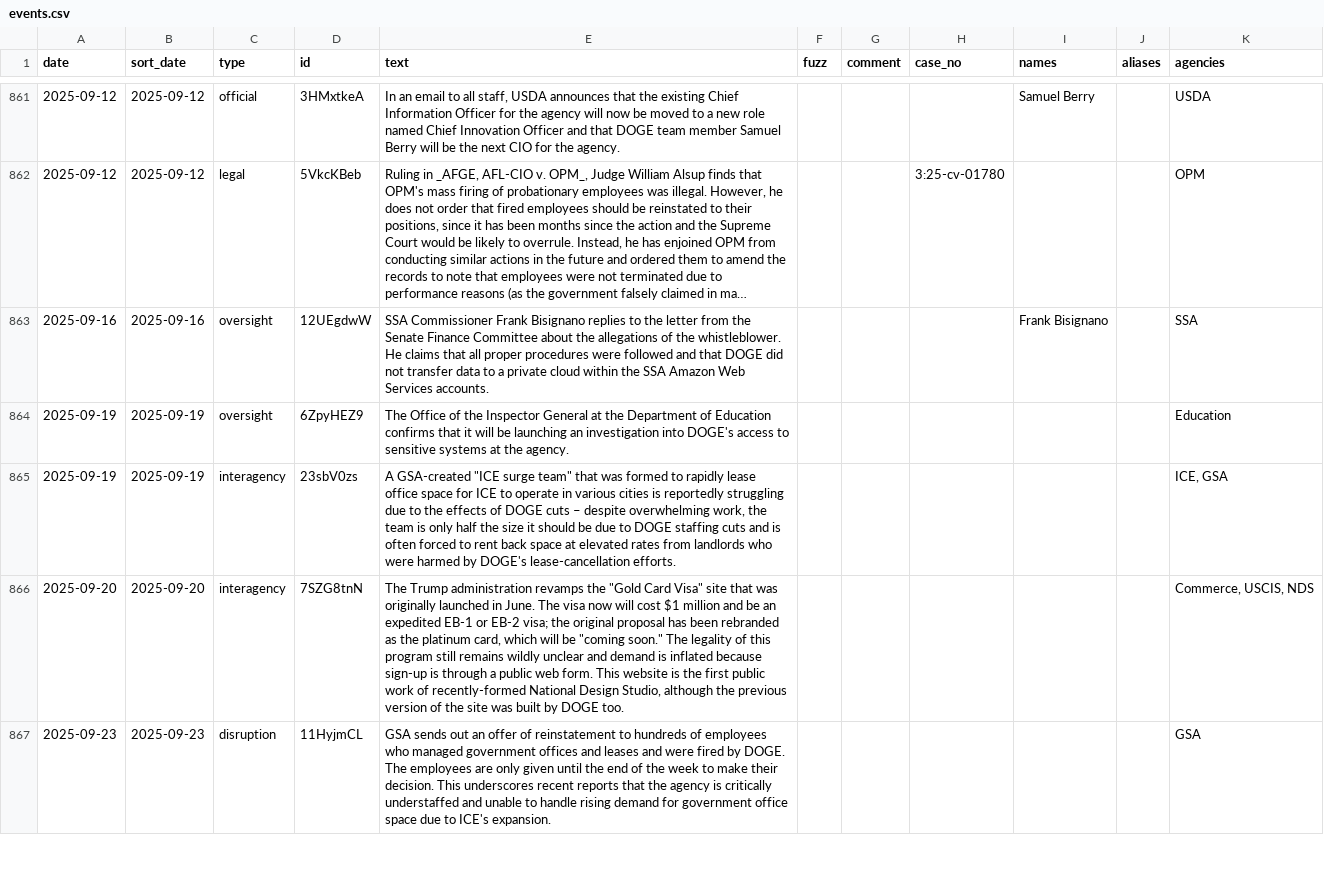
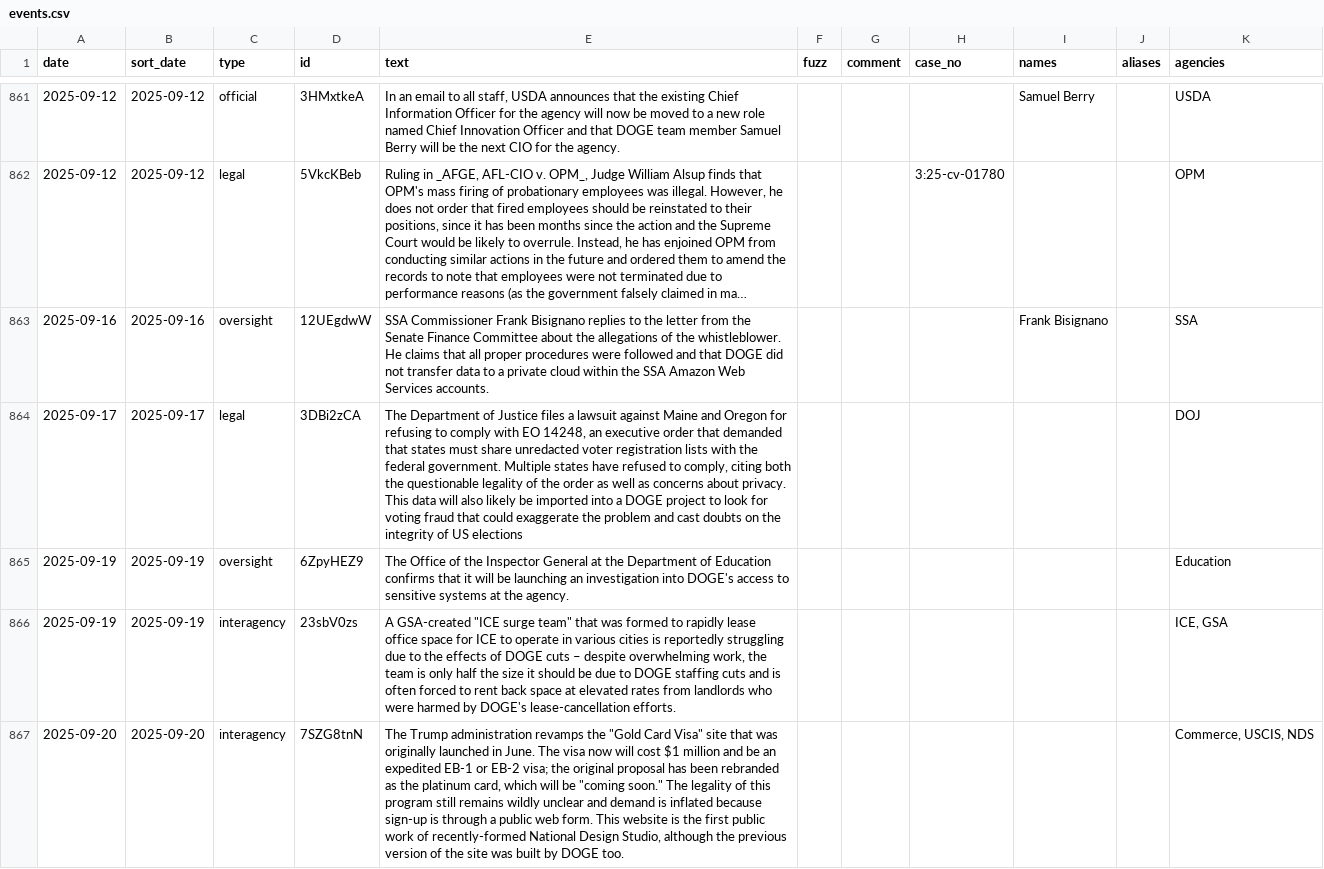
Before and after one commit to harrisj/doge_track, a CSV file: src/csv/events.csv, drawn as a sheet; only a part is shown, gaps mark what is left out; the shorter side is filled out with more unchanged rows; long unchanged cells end in …; the diff names each change by its address in the sheet, - before the commit and + after, or states it on an @@ line.

Commit message:
Another DOJ lawsuit article to fill in

```diff
--- a/src/csv/events.csv
+++ b/src/csv/events.csv
+row 864: 2025-09-17 | 2025-09-17 | legal | 3DBi2zCA | The Department of Justice files a lawsuit against Maine and Oregon for refusing to comply with EO 14248, an executive order that demanded that states must share unredacted voter registration lists with the federal government. Multiple states have refused to comply, citing both the questionable legality of the order as well as concerns about privacy. This data will also likely be imported into a DOGE project to look for voting fraud that could exaggerate the problem and cast doubts on the integrity of US elections |  |  |  |  |  | DOJ
```
Also changed, not shown: src/csv/agencies.csv, 2 other files.
